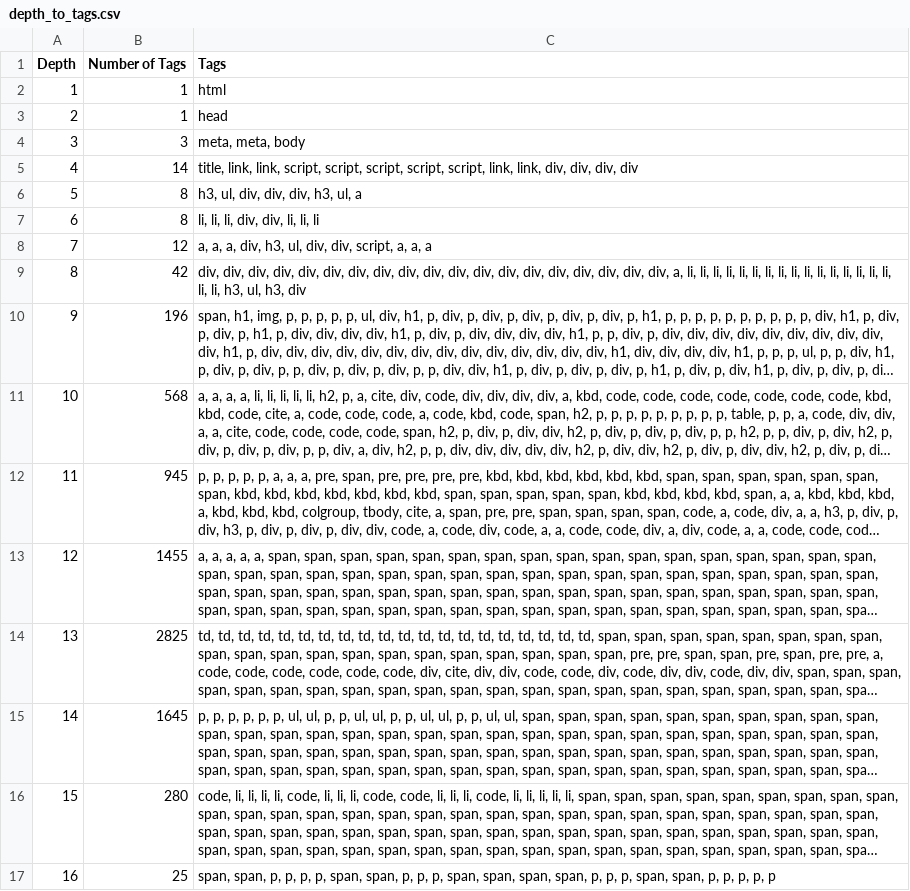
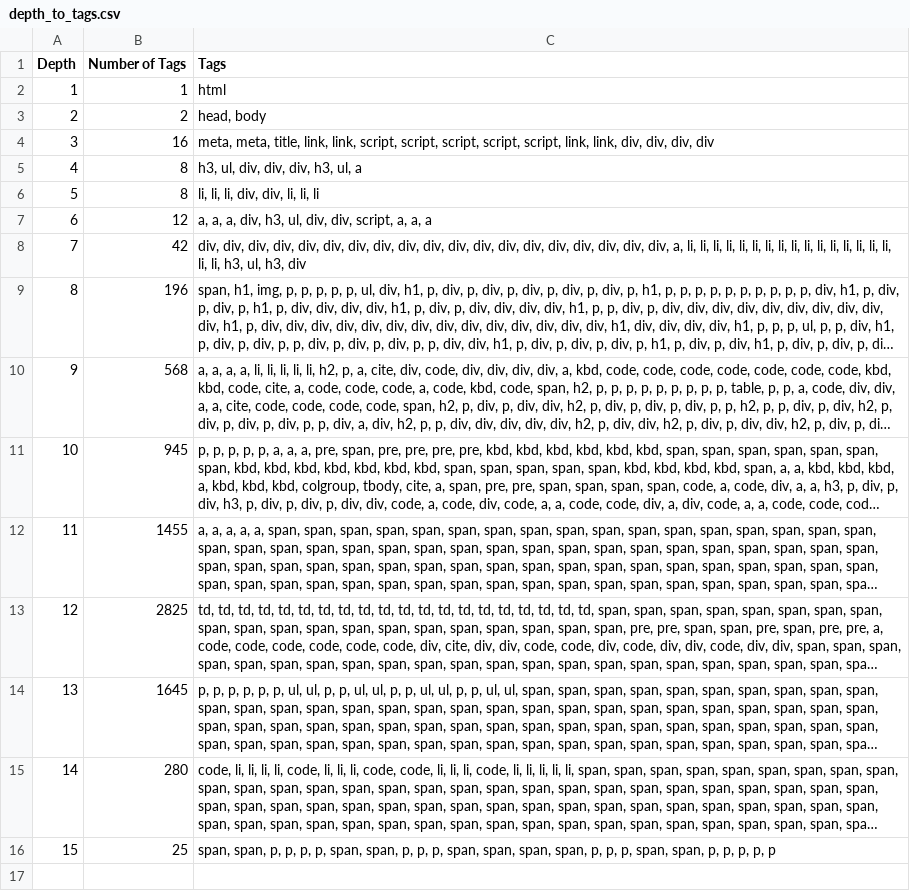
Before and after one commit to rishabhkarwapendo/HTML-Scraper, a CSV file: depth_to_tags.csv, drawn as a sheet; long unchanged cells end in …; removed rows and columns are numbered as before the commit, all else as after; the diff names each change by its address in the sheet, - before the commit and + after, or states it on an @@ line.

```diff
--- a/depth_to_tags.csv
+++ b/depth_to_tags.csv
-row 3: 2 | 1 | head
-row 4: 3 | 3 | meta, meta, body
-row 5: 4 | 14 | title, link, link, script, script, script, script, script, link, link, div, div, div, div
+row 3: 2 | 2 | head, body
+row 4: 3 | 16 | meta, meta, title, link, link, script, script, script, script, script, link, link, div, div, div, div
@@ column A (Depth) renumbered from row 5 down @@
```
Also changed, not shown: attribute_name_frequency.csv, inner_text_data.csv, 4 other files.
